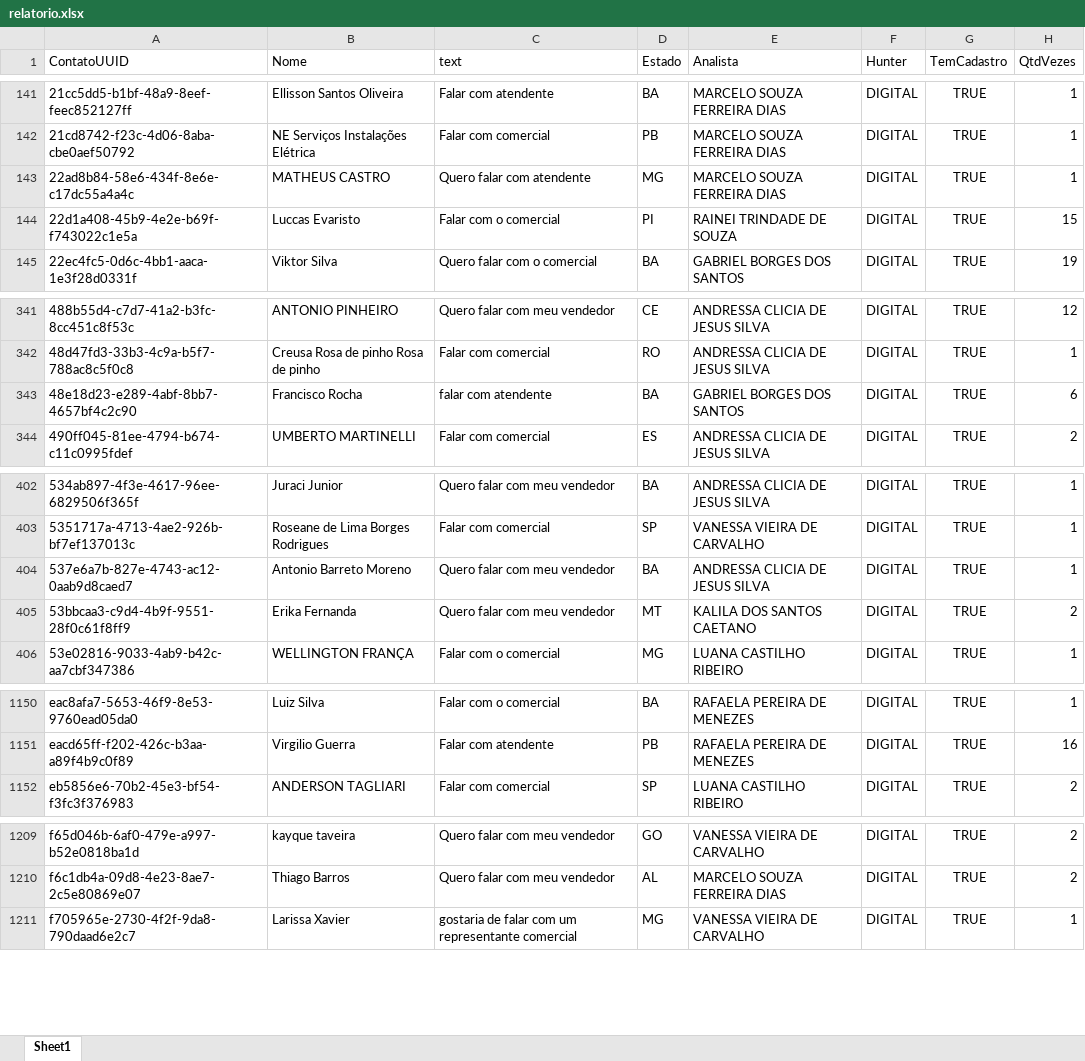
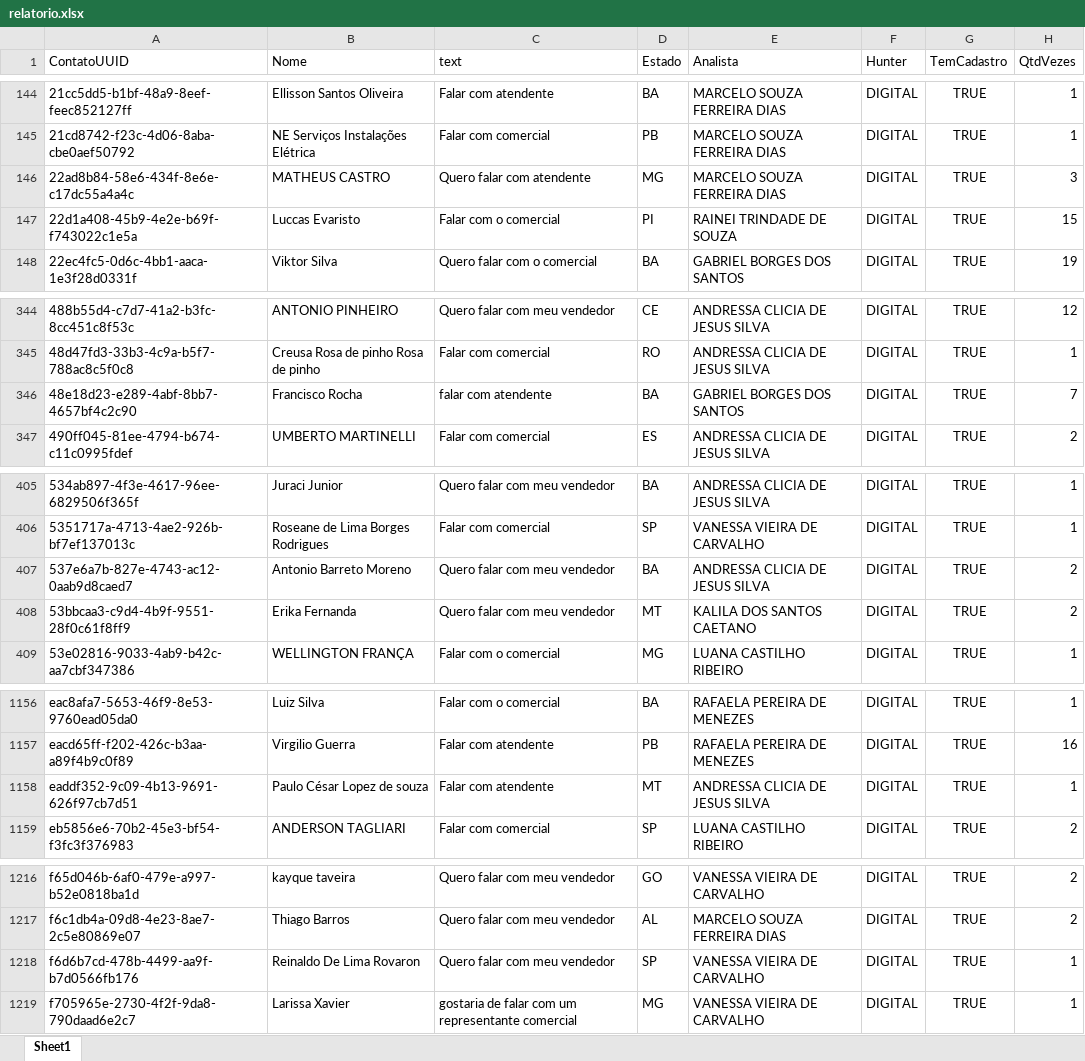
Before and after one commit to Marketing-Amara/weni-relatorio, an Excel workbook: output/relatorio.xlsx, sheet Sheet1, drawn as a sheet; only a part is shown, gaps mark what is left out; values as stored, in another font and other column widths than the file's, no borders; addresses are those after the commit; the diff covers the shown part only; the diff names each change by its address in the sheet, - before the commit and + after, or states it on an @@ line.

```diff
--- a/output/relatorio.xlsx (sheet Sheet1)
+++ b/output/relatorio.xlsx (sheet Sheet1)
-H146 (QtdVezes): 1
+H146 (QtdVezes): 3
-H346 (QtdVezes): 6
+H346 (QtdVezes): 7
-H407 (QtdVezes): 1
+H407 (QtdVezes): 2
+row 1158: eaddf352-9c09-4b13-9691-626f97cb7d51 | Paulo César Lopez de souza | Falar com atendente | MT | ANDRESSA CLICIA DE JESUS SILVA | DIGITAL | TRUE | 1
+row 1218: f6d6b7cd-478b-4499-aa9f-b7d0566fb176 | Reinaldo De Lima Rovaron | Quero falar com meu vendedor | SP | VANESSA VIEIRA DE CARVALHO | DIGITAL | TRUE | 1
```
Also changed, not shown: 6 added rows and 9 edited cells elsewhere in this sheet.
